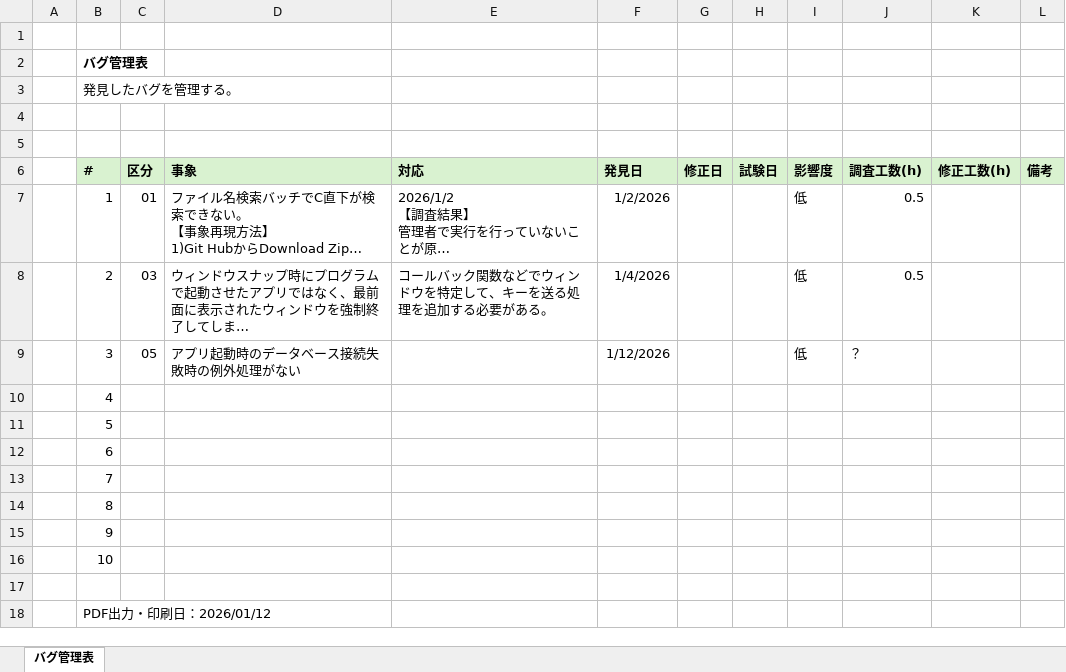
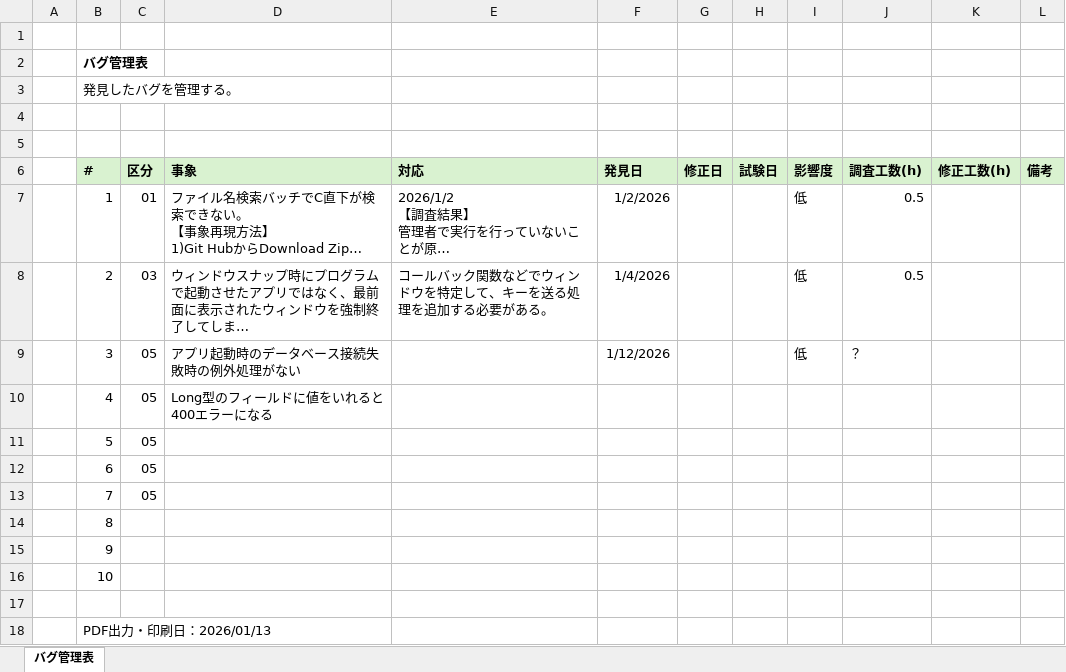
Before and after one commit to Test-Information/portfolio, an Excel workbook: 99_Others/Bug_Management.xlsx, sheet バグ管理表, drawn as a sheet; long unchanged cells end in …; values as stored, in another font and other column widths than the file's, no borders; the diff names each change by its address in the sheet, - before the commit and + after, or states it on an @@ line.

```diff
--- a/99_Others/Bug_Management.xlsx (sheet バグ管理表)
+++ b/99_Others/Bug_Management.xlsx (sheet バグ管理表)
-C10:C13 (区分): (empty)
+C10:C13 (区分): 05
-D10 (事象): (empty)
+D10 (事象): Long型のフィールドに値をいれると400エラーになる
-B18 (#): PDF出力・印刷日：2026/01/12
+B18 (#): PDF出力・印刷日：2026/01/13
```
Also changed, not shown: 2 other files.
